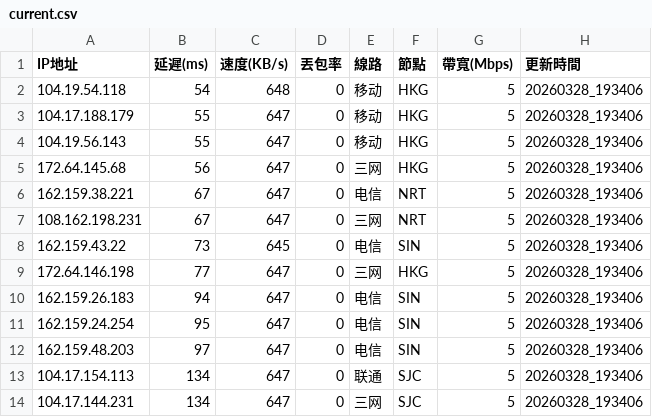
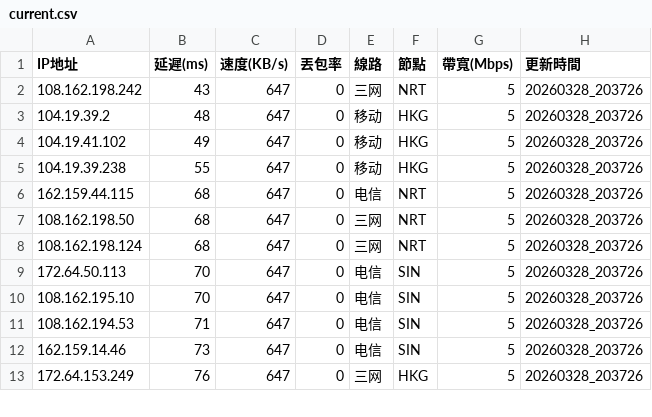
Before and after one commit to ssroom/ydltdx, a CSV file: data/current.csv, drawn as a sheet; only a part is shown; the diff covers the shown part only.

```diff
--- a/data/current.csv
+++ b/data/current.csv
@@ -1,14 +1,13 @@
 IP地址,延遲(ms),速度(KB/s),丟包率,線路,節點,帶寬(Mbps),更新時間
-104.19.54.118,54,648,0,移动,HKG,5,20260328_193406
-104.17.188.179,55,647,0,移动,HKG,5,20260328_193406
-104.19.56.143,55,647,0,移动,HKG,5,20260328_193406
-172.64.145.68,56,647,0,三网,HKG,5,20260328_193406
-162.159.38.221,67,647,0,电信,NRT,5,20260328_193406
-108.162.198.231,67,647,0,三网,NRT,5,20260328_193406
-162.159.43.22,73,645,0,电信,SIN,5,20260328_193406
-172.64.146.198,77,647,0,三网,HKG,5,20260328_193406
-162.159.26.183,94,647,0,电信,SIN,5,20260328_193406
-162.159.24.254,95,647,0,电信,SIN,5,20260328_193406
-162.159.48.203,97,647,0,电信,SIN,5,20260328_193406
-104.17.154.113,134,647,0,联通,SJC,5,20260328_193406
-104.17.144.231,134,647,0,三网,SJC,5,20260328_193406
+108.162.198.242,43,647,0,三网,NRT,5,20260328_203726
+104.19.39.2,48,647,0,移动,HKG,5,20260328_203726
+104.19.41.102,49,647,0,移动,HKG,5,20260328_203726
+104.19.39.238,55,647,0,移动,HKG,5,20260328_203726
+162.159.44.115,68,647,0,电信,NRT,5,20260328_203726
+108.162.198.50,68,647,0,三网,NRT,5,20260328_203726
+108.162.198.124,68,647,0,三网,NRT,5,20260328_203726
+172.64.50.113,70,647,0,电信,SIN,5,20260328_203726
+108.162.195.10,70,647,0,电信,SIN,5,20260328_203726
+108.162.194.53,71,647,0,电信,SIN,5,20260328_203726
+162.159.14.46,73,647,0,电信,SIN,5,20260328_203726
+172.64.153.249,76,647,0,三网,HKG,5,20260328_203726
```
Also changed, not shown: 5 added rows, 4 removed rows and 11 edited cells elsewhere in this file, data/latest.csv, 4 other files.
